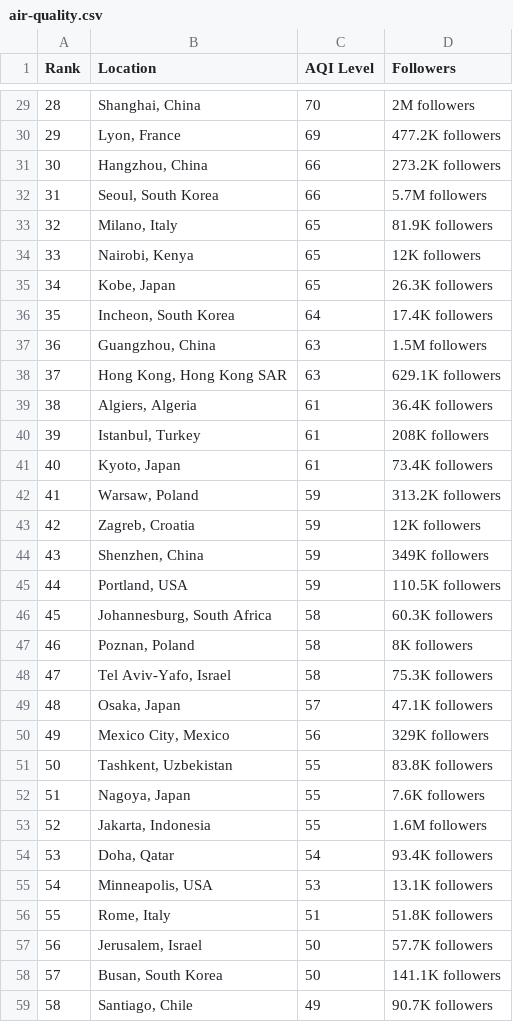
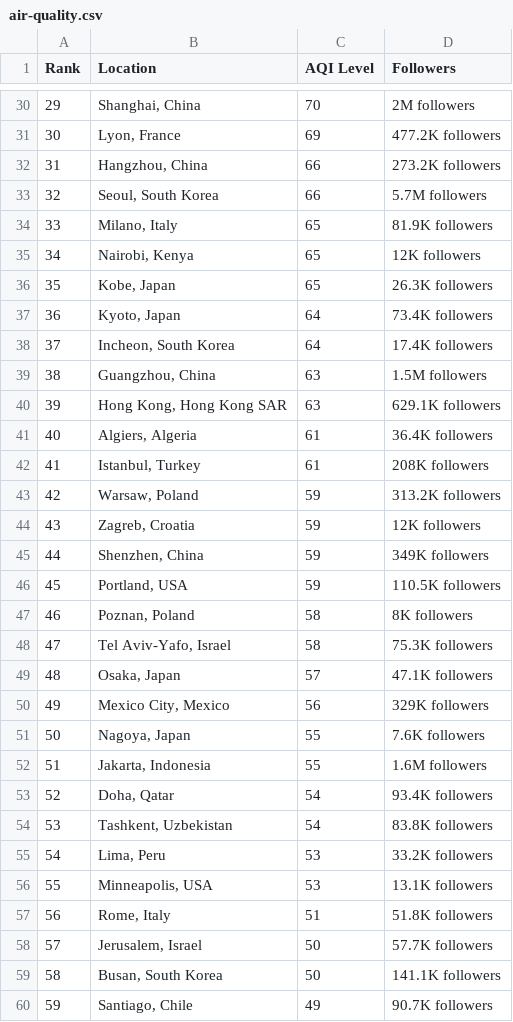
Before and after one commit to dipunew/Most-Polluted-Cities-in-The-World, a CSV file: air-quality.csv, drawn as a sheet; only a part is shown, gaps mark what is left out; removed rows and columns are numbered as before the commit, all else as after; the diff covers the shown part only; the diff names each change by its address in the sheet, - before the commit and + after, or states it on an @@ line.

```diff
--- a/air-quality.csv
+++ b/air-quality.csv
@@ column A (Rank) renumbered between rows 2 and 110 @@
+row 37: 36 | Kyoto, Japan | 64 | 73.4K followers
-row 41: 40 | Kyoto, Japan | 61 | 73.4K followers
-row 46: 45 | Johannesburg, South Africa | 58 | 60.3K followers
-row 51: 50 | Tashkent, Uzbekistan | 55 | 83.8K followers
+row 54: 53 | Tashkent, Uzbekistan | 54 | 83.8K followers
+row 55: 54 | Lima, Peru | 53 | 33.2K followers
```
Also changed, not shown: 12 added rows, 12 removed rows and 11 edited cells elsewhere in this file.
